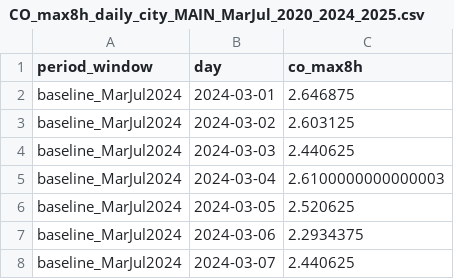
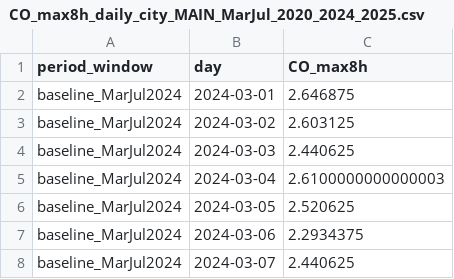
Before and after one commit to Facundo-Barbera/MA2003B-Reto, a CSV file: data/processed/CO_max8h_daily_city_MAIN_MarJul_2020_2024_2025.csv, drawn as a sheet; only a part is shown.

Commit message:
Update CO_max8h_daily_city_MAIN_MarJul_2020_2024_2025.csv to capitalize header for CO_max8h

```diff
--- a/data/processed/CO_max8h_daily_city_MAIN_MarJul_2020_2024_2025.csv
+++ b/data/processed/CO_max8h_daily_city_MAIN_MarJul_2020_2024_2025.csv
@@ -1,2 +1,2 @@
-period_window,day,co_max8h
+period_window,day,CO_max8h
 baseline_MarJul2024,2024-03-01,2.646875
```
Also changed, not shown: 2 other files.
